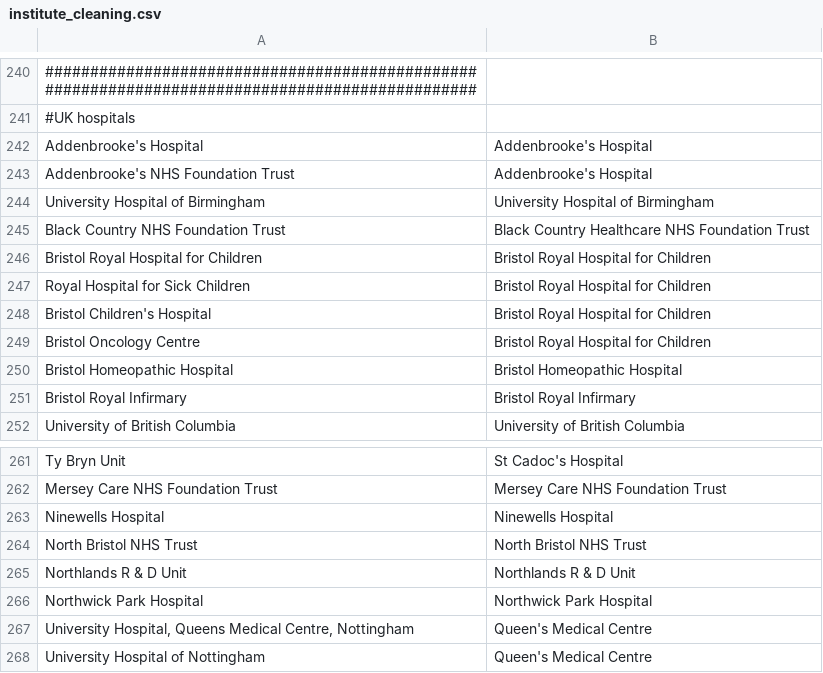
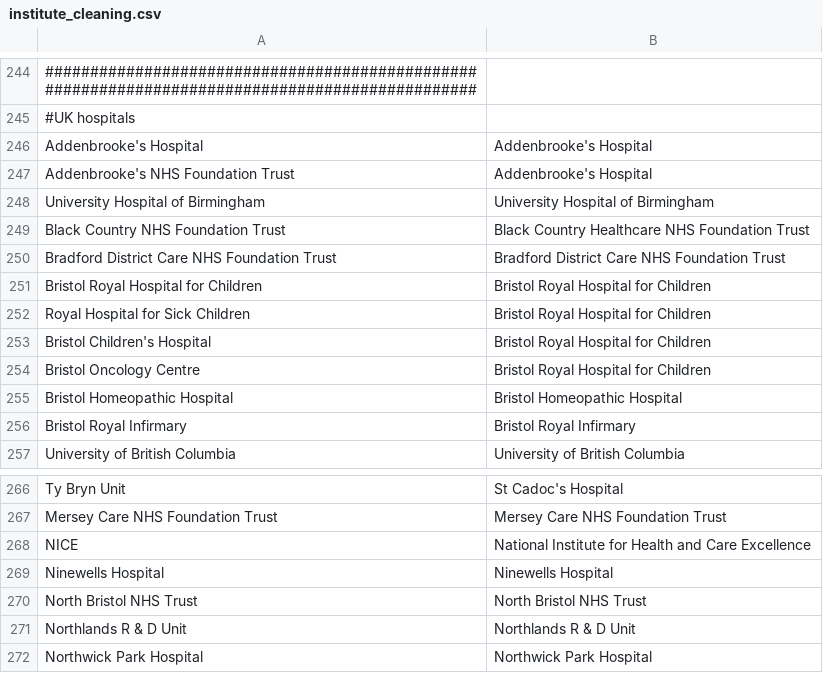
Before and after one commit to OllyButters/puma, a CSV file: config/institute_cleaning.csv, drawn as a sheet; only a part is shown, gaps mark what is left out; the shorter side is filled out with more unchanged rows; the diff covers the shown part only; the diff names each change by its address in the sheet, - before the commit and + after, or states it on an @@ line.

Commit message:
added some more institutes

```diff
--- a/config/institute_cleaning.csv
+++ b/config/institute_cleaning.csv
+row 250: Bradford District Care NHS Foundation Trust | Bradford District Care NHS Foundation Trust
+row 268: NICE | National Institute for Health and Care Excellence
```
Also changed, not shown: 5 added rows and 1 edited cell elsewhere in this file.
